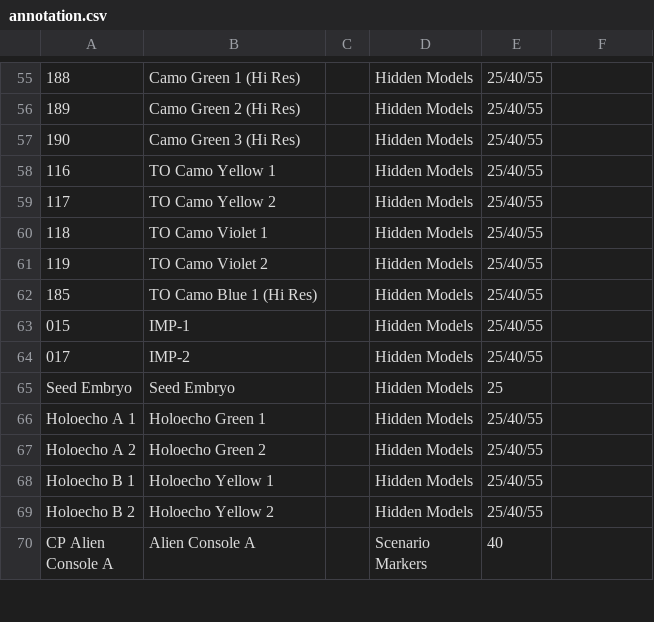
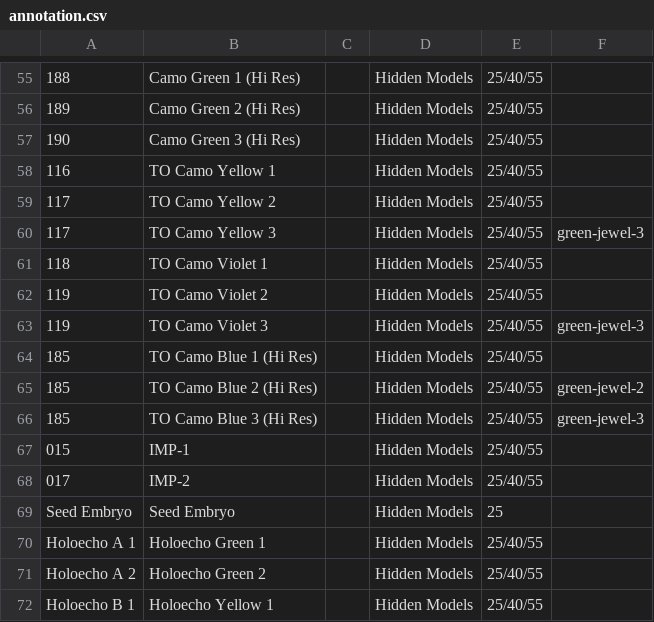
Before and after one commit to toadchild/infinity-marker-sheet, a CSV file: annotation.csv, drawn as a sheet; only a part is shown, gaps mark what is left out; the shorter side is filled out with more unchanged rows; the diff names each change by its address in the sheet, - before the commit and + after, or states it on an @@ line.

Commit message:
Apply overlays to make TO camo markers go to 3.

```diff
--- a/annotation.csv
+++ b/annotation.csv
+row 60: 117 | TO Camo Yellow 3 |  | Hidden Models | 25/40/55 | green-jewel-3
+row 63: 119 | TO Camo Violet 3 |  | Hidden Models | 25/40/55 | green-jewel-3
+row 65: 185 | TO Camo Blue 2 (Hi Res) |  | Hidden Models | 25/40/55 | green-jewel-2
+row 66: 185 | TO Camo Blue 3 (Hi Res) |  | Hidden Models | 25/40/55 | green-jewel-3
```
Also changed, not shown: 2 other files.
